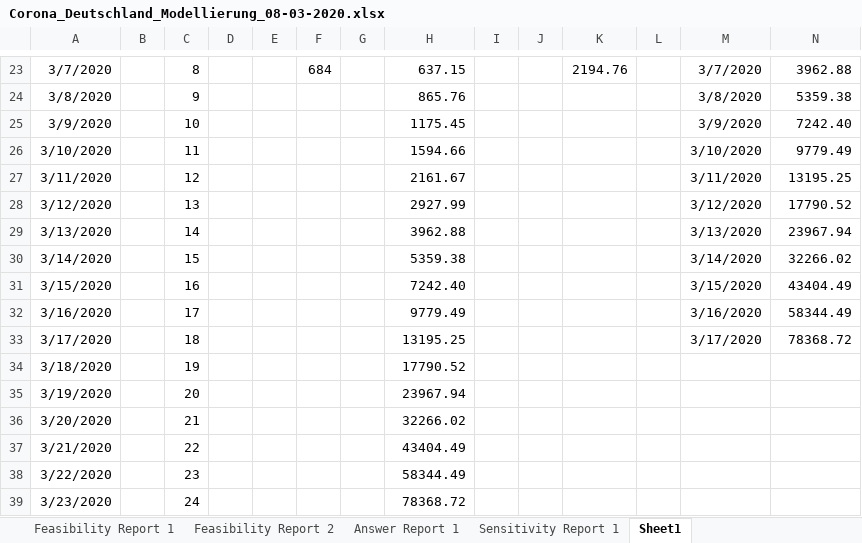
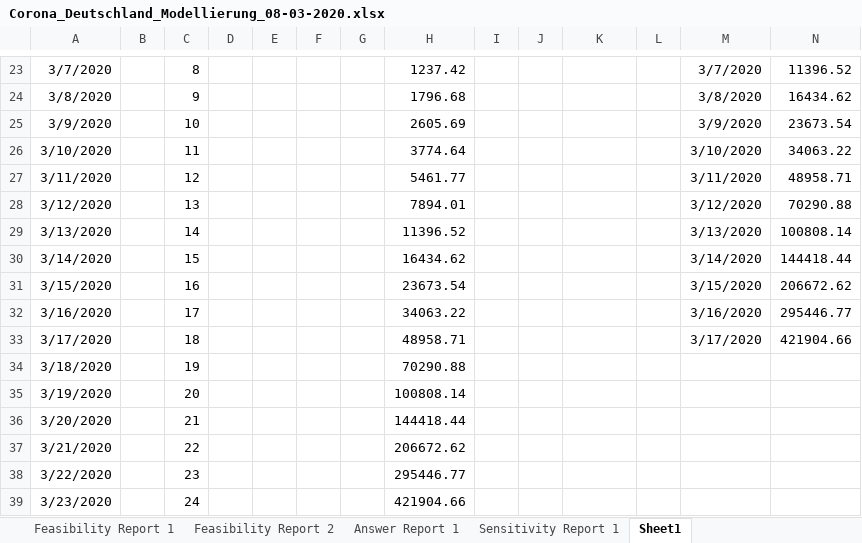
Before and after one commit to BenK-XOA/Covid19GermanyEstimates, an Excel workbook: Covid19_Germany_Estimates/Corona_Deutschland_Modellierung_08-03-2020.xlsx, sheet Sheet1, drawn as a sheet; only a part is shown, gaps mark what is left out; values as stored, in another font and other column widths than the file's, no borders; charts and pictures not drawn; the diff covers the shown part only; the diff names each change by its address in the sheet, - before the commit and + after, or states it on an @@ line.

Commit message:
Update model with new data of 824 confirmed cases

```diff
--- a/Covid19_Germany_Estimates/Corona_Deutschland_Modellierung_08-03-2020.xlsx (sheet Sheet1)
+++ b/Covid19_Germany_Estimates/Corona_Deutschland_Modellierung_08-03-2020.xlsx (sheet Sheet1)
-F23: 684
+F23: (empty)
-H23: 637.15
+H23: 1237.42
-K23: 2194.76
+K23: (empty)
-N23: 3962.88
+N23: 11396.52
-H24: 865.76
+H24: 1796.68
-N24: 5359.38
+N24: 16434.62
-H25: 1175.45
+H25: 2605.69
-N25: 7242.40
+N25: 23673.54
-H26: 1594.66
+H26: 3774.64
-N26: 9779.49
+N26: 34063.22
-H27: 2161.67
+H27: 5461.77
-N27: 13195.25
+N27: 48958.71
-H28: 2927.99
+H28: 7894.01
-N28: 17790.52
+N28: 70290.88
-H29: 3962.88
+H29: 11396.52
-N29: 23967.94
+N29: 100808.14
-H30: 5359.38
+H30: 16434.62
-N30: 32266.02
+N30: 144418.44
-H31: 7242.40
+H31: 23673.54
-N31: 43404.49
+N31: 206672.62
-H32: 9779.49
+H32: 34063.22
-N32: 58344.49
+N32: 295446.77
-H33: 13195.25
+H33: 48958.71
-N33: 78368.72
+N33: 421904.66
-H34: 17790.52
+H34: 70290.88
-H35: 23967.94
+H35: 100808.14
-H36: 32266.02
+H36: 144418.44
-H37: 43404.49
+H37: 206672.62
-H38: 58344.49
+H38: 295446.77
-H39: 78368.72
+H39: 421904.66
```
Also changed, not shown: 37 edited cells elsewhere in this sheet, charts or pictures, 4 other files.
